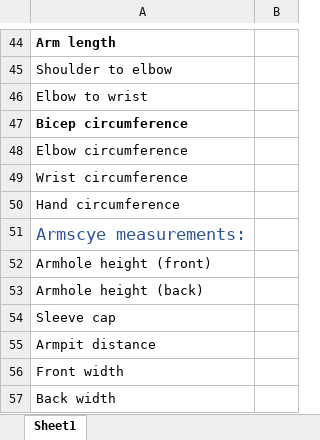
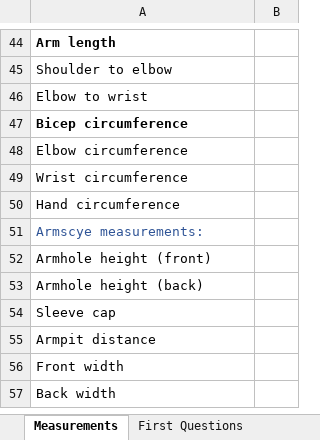
Before and after one commit to dkettchen/trans_standard_sizing, an Excel workbook: survey_measurements_list.xlsx, sheet Measurements, drawn as a sheet; only a part is shown, gaps mark what is left out; values as stored, in another font and other column widths than the file's, no borders; the diff covers the shown part only; the diff names each change by its address in the sheet, - before the commit and + after, or states it on an @@ line.

Commit message:
add other questions

```diff
--- a/survey_measurements_list.xlsx (sheet Measurements)
+++ b/survey_measurements_list.xlsx (sheet Measurements)
-sheet tab: Sheet1
+sheet tab: Measurements
+sheet tab: First Questions
@@ A51 text size: smaller @@
```
Also changed, not shown: 2 edited cells and cell formats elsewhere in this sheet, other sheet tabs.
